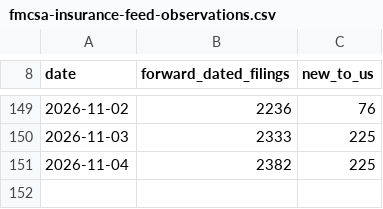
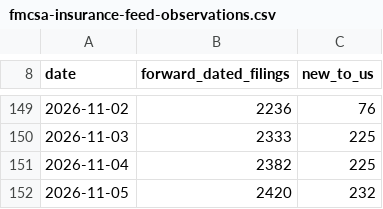
Before and after one commit to Hallikhe/fmcsa-trucking-insurance-data, a CSV file: data/fmcsa-insurance-feed-observations.csv, drawn as a sheet; only a part is shown, gaps mark what is left out; the diff names each change by its address in the sheet, - before the commit and + after, or states it on an @@ line.

```diff
--- a/data/fmcsa-insurance-feed-observations.csv
+++ b/data/fmcsa-insurance-feed-observations.csv
+row 152: 2026-11-05 | 2420 | 232
```
Also changed, not shown: data/new-carrier-insurance-timeline.csv.
